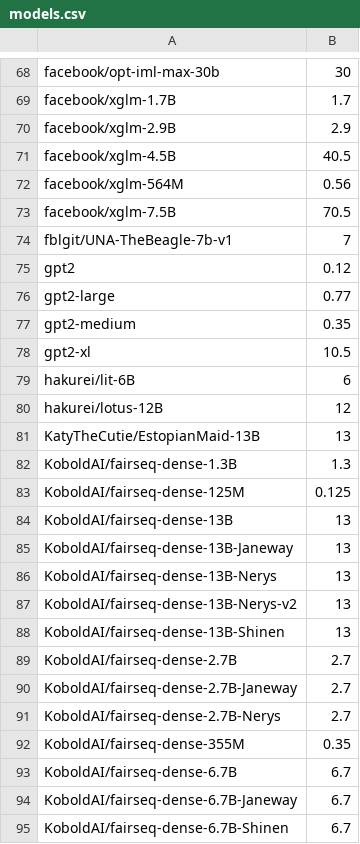
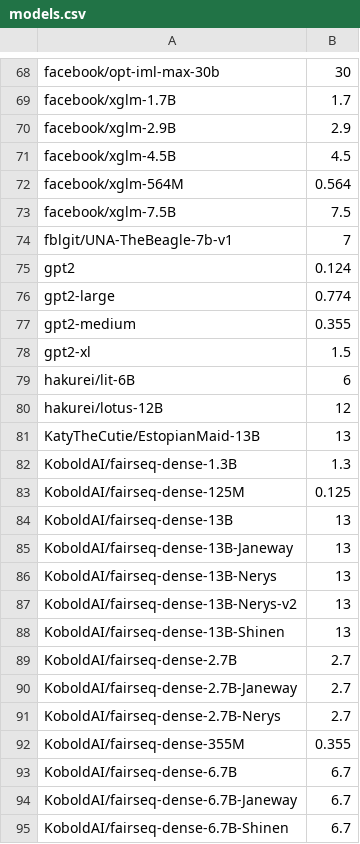
Before and after one commit to Haidra-Org/AI-Horde-text-model-reference, a CSV file: models.csv, drawn as a sheet; only a part is shown, gaps mark what is left out.

```diff
--- a/models.csv
+++ b/models.csv
@@ -70,10 +70,10 @@ facebook/xglm-1.7B,1.7
 facebook/xglm-2.9B,2.9
-facebook/xglm-4.5B,40.5
-facebook/xglm-564M,0.56
-facebook/xglm-7.5B,70.5
+facebook/xglm-4.5B,4.5
+facebook/xglm-564M,0.564
+facebook/xglm-7.5B,7.5
 fblgit/UNA-TheBeagle-7b-v1,7
-gpt2,0.12
-gpt2-large,0.77
-gpt2-medium,0.35
-gpt2-xl,10.5
+gpt2,0.124
+gpt2-large,0.774
+gpt2-medium,0.355
+gpt2-xl,1.5
 hakurei/lit-6B,6
@@ -91,3 +91,3 @@ KoboldAI/fairseq-dense-2.7B-Janeway,2.7
 KoboldAI/fairseq-dense-2.7B-Nerys,2.7
-KoboldAI/fairseq-dense-355M,0.35
+KoboldAI/fairseq-dense-355M,0.355
 KoboldAI/fairseq-dense-6.7B,6.7
```
Also changed, not shown: 1 other file.
